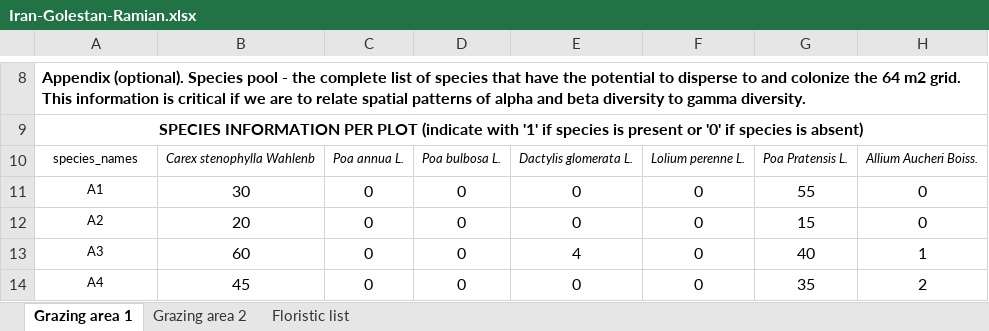
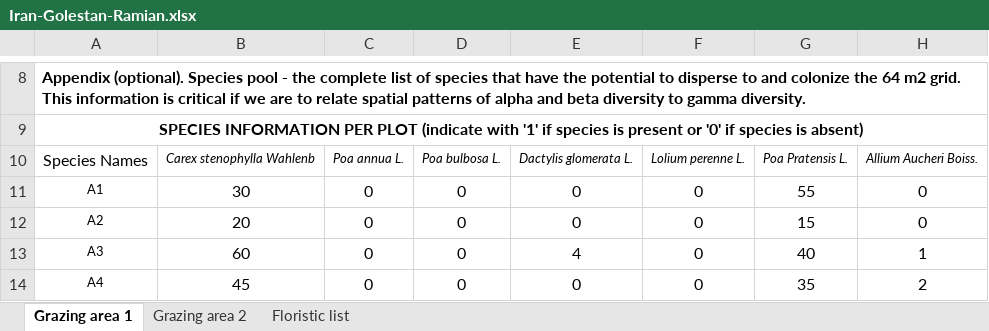
Before and after one commit to jaymicro/iran_data, an Excel workbook: Iran-Golestan-Ramian.xlsx, sheet Grazing area 1, drawn as a sheet; only a part is shown, gaps mark what is left out; values as stored, in another font and other column widths than the file's, no borders; the diff names each change by its address in the sheet, - before the commit and + after, or states it on an @@ line.

Commit message:
sp name

```diff
--- a/Iran-Golestan-Ramian.xlsx (sheet Grazing area 1)
+++ b/Iran-Golestan-Ramian.xlsx (sheet Grazing area 1)
-A10: species_names
+A10: Species Names
@@ A10 text size: larger @@
```
